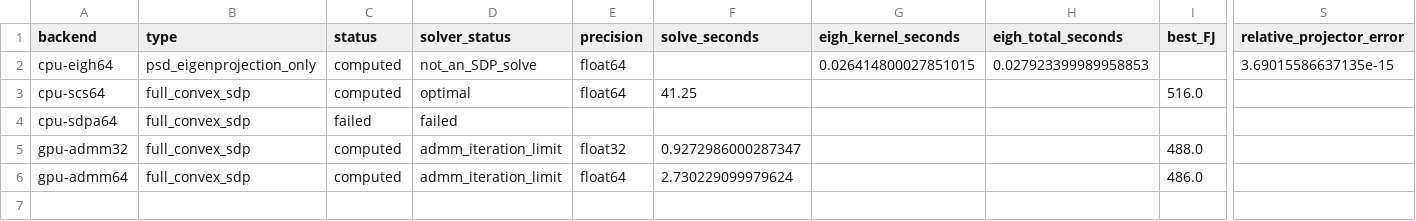
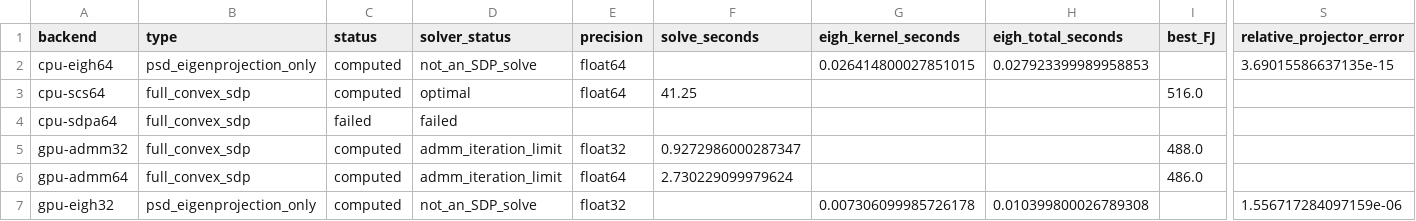
Before and after one commit to heri-espino/maxkcut, a CSV file: results/gset/precision-psd-benchmark/comparison.csv, drawn as a sheet; only a part is shown, gaps mark what is left out; rows hold the shown columns only; the diff names each change by its address in the sheet, - before the commit and + after, or states it on an @@ line.

Commit message:
results: checkpoint G11 CPU SDPA SCS GPU FP32/FP64 benchmark

```diff
--- a/results/gset/precision-psd-benchmark/comparison.csv
+++ b/results/gset/precision-psd-benchmark/comparison.csv
+row 7: gpu-eigh32 | psd_eigenprojection_only | computed | not_an_SDP_solve | float32 |  | 0.007306099985726178 | 0.010399800026789308 |  | 1.556717284097159e-06
```
Also changed, not shown: 3 other files.
